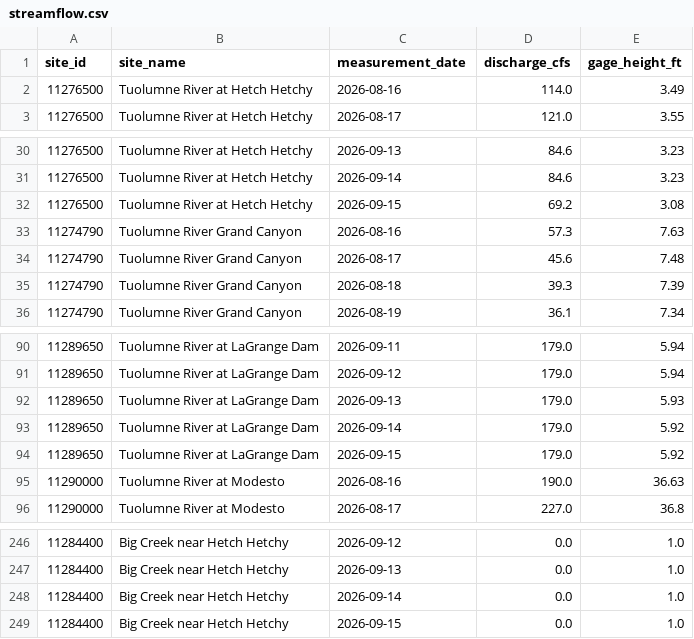
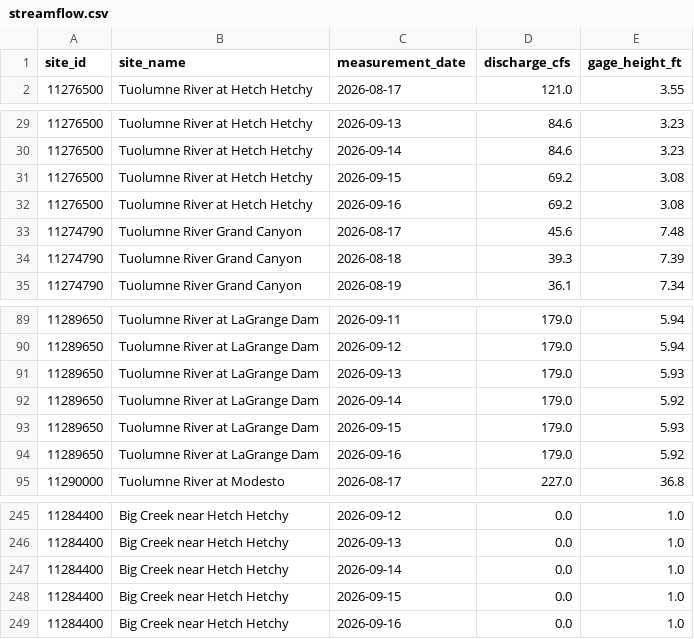
Before and after one commit to bdgroves/sierra-flow-cobol, a CSV file: streamflow.csv, drawn as a sheet; only a part is shown, gaps mark what is left out; the diff covers the shown part only.

```diff
--- a/streamflow.csv
+++ b/streamflow.csv
@@ -1,3 +1,2 @@
 site_id,site_name,measurement_date,discharge_cfs,gage_height_ft
-11276500,Tuolumne River at Hetch Hetchy,2026-08-16,114.0,3.49
 11276500,Tuolumne River at Hetch Hetchy,2026-08-17,121.0,3.55
@@ -32,3 +31,3 @@ site_id,site_name,measurement_date,discharge_cfs,gage_height_ft
 11276500,Tuolumne River at Hetch Hetchy,2026-09-15,69.2,3.08
-11274790,Tuolumne River Grand Canyon,2026-08-16,57.3,7.63
+11276500,Tuolumne River at Hetch Hetchy,2026-09-16,69.2,3.08
 11274790,Tuolumne River Grand Canyon,2026-08-17,45.6,7.48
@@ -93,4 +92,4 @@ site_id,site_name,measurement_date,discharge_cfs,gage_height_ft
 11289650,Tuolumne River at LaGrange Dam,2026-09-14,179.0,5.92
-11289650,Tuolumne River at LaGrange Dam,2026-09-15,179.0,5.92
-11290000,Tuolumne River at Modesto,2026-08-16,190.0,36.63
+11289650,Tuolumne River at LaGrange Dam,2026-09-15,179.0,5.93
+11289650,Tuolumne River at LaGrange Dam,2026-09-16,179.0,5.92
 11290000,Tuolumne River at Modesto,2026-08-17,227.0,36.8
@@ -249 +248,2 @@ site_id,site_name,measurement_date,discharge_cfs,gage_height_ft
 11284400,Big Creek near Hetch Hetchy,2026-09-15,0.0,1.0
+11284400,Big Creek near Hetch Hetchy,2026-09-16,0.0,1.0
```
Also changed, not shown: 5 added rows, 5 removed rows and 10 edited cells elsewhere in this file, 1 other file.
